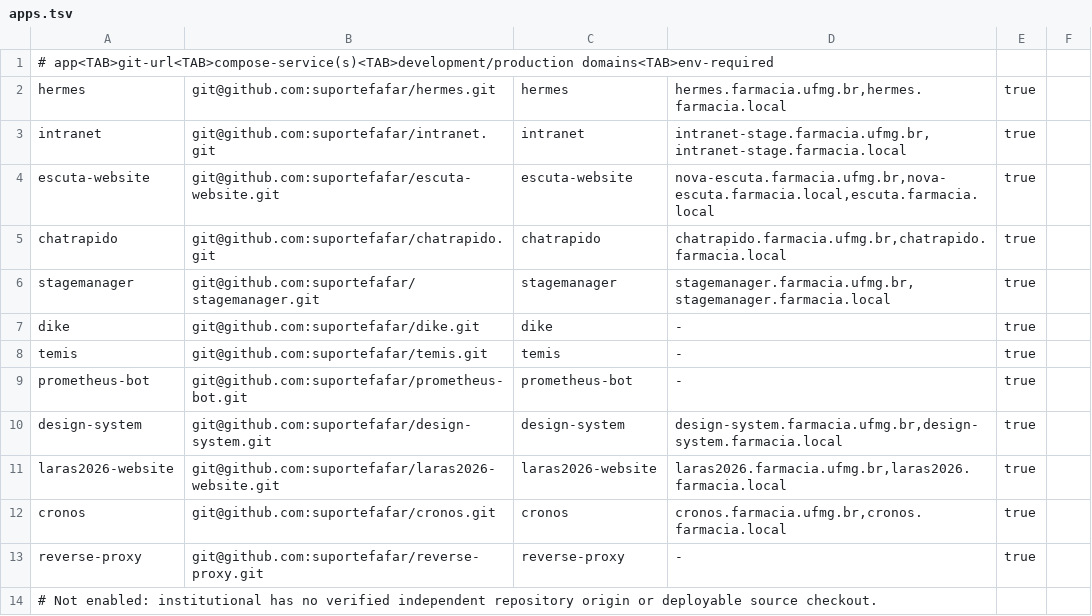
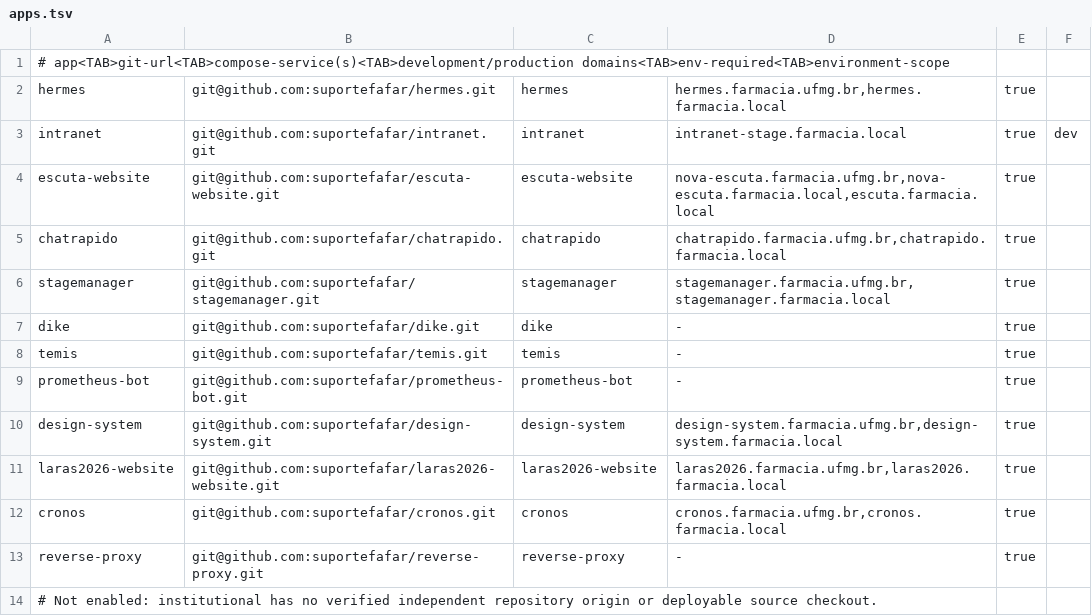
Before and after one commit to suportefafar/olympus, a TSV file: apps.tsv, drawn as a sheet.

Commit message:
Keep Rails intranet development only

```diff
--- a/apps.tsv
+++ b/apps.tsv
@@ -1,4 +1,4 @@
-# app<TAB>git-url<TAB>compose-service(s)<TAB>development/production domains<TAB>env-required
+# app<TAB>git-url<TAB>compose-service(s)<TAB>development/production domains<TAB>env-required<TAB>environment-scope
 hermes	git@github.com:suportefafar/hermes.git	hermes	hermes.farmacia.ufmg.br,hermes.farmacia.local	true
-intranet	git@github.com:suportefafar/intranet.git	intranet	intranet-stage.farmacia.ufmg.br,intranet-stage.farmacia.local	true
+intranet	git@github.com:suportefafar/intranet.git	intranet	intranet-stage.farmacia.local	true	dev
 escuta-website	git@github.com:suportefafar/escuta-website.git	escuta-website	nova-escuta.farmacia.ufmg.br,nova-escuta.farmacia.local,escuta.farmacia.local	true
```
Also changed, not shown: 7 other files.
